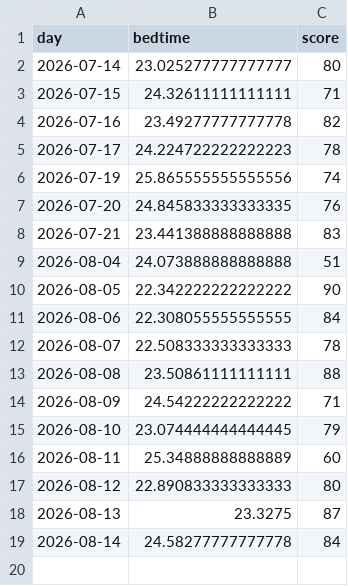
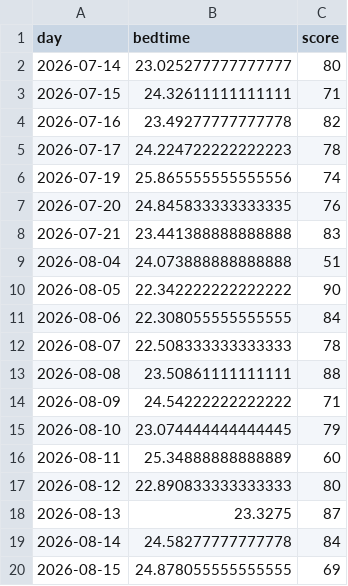
Before and after one commit to petedilworth/health-tracker, a CSV file: data/sleep_data_processed.csv, drawn as a sheet; the diff names each change by its address in the sheet, - before the commit and + after, or states it on an @@ line.

```diff
--- a/data/sleep_data_processed.csv
+++ b/data/sleep_data_processed.csv
+row 20: 2026-08-15 | 24.878055555555555 | 69
```
Also changed, not shown: 1 other file.
